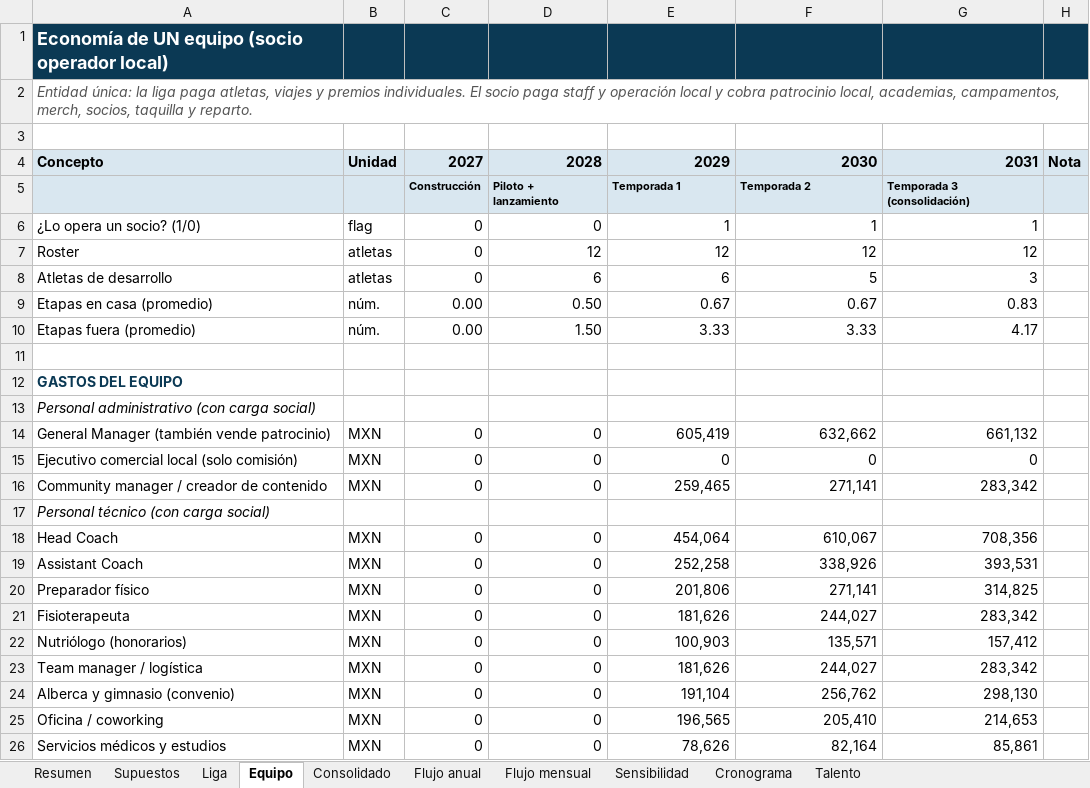
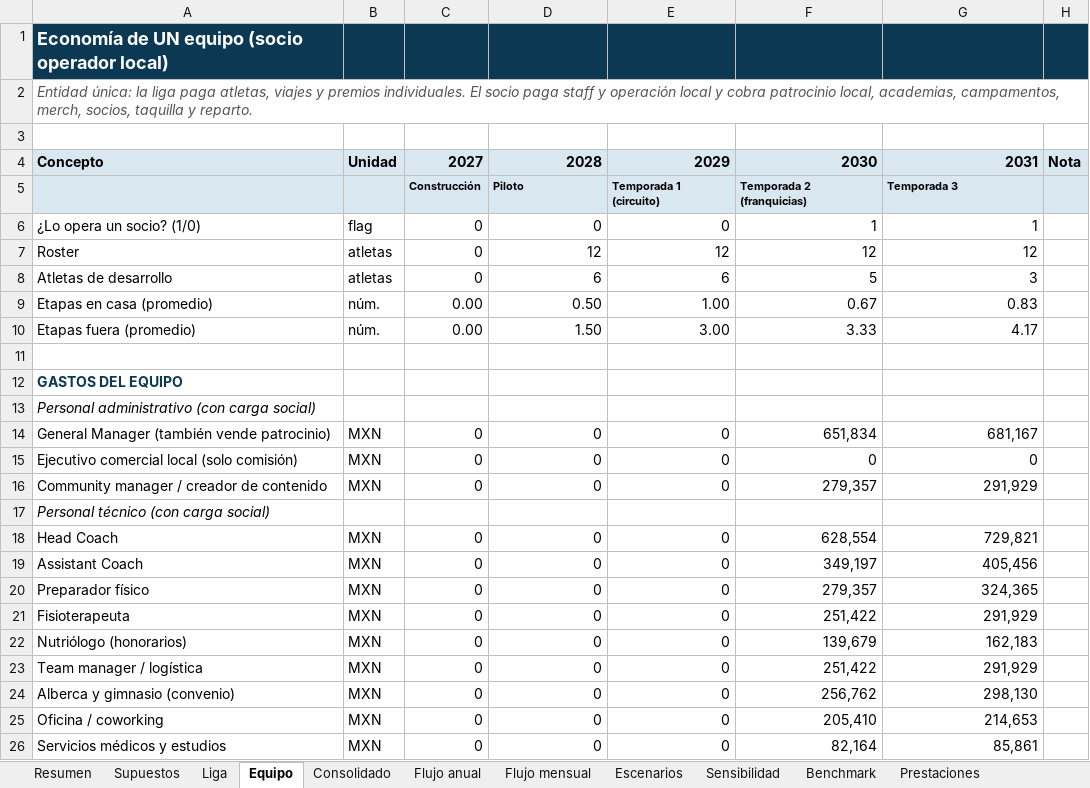
Before and after one commit to carlosmoreno793508/Cosas-Carlos, an Excel workbook: liga-natacion/MPSL-modelo-financiero.xlsx, sheet Equipo, drawn as a sheet; only a part is shown; values as stored, in another font and other column widths than the file's, no borders; removed rows and columns are numbered as before the commit, all else as after; the diff covers the shown part only; the diff names each change by its address in the sheet, - before the commit and + after, or states it on an @@ line.

```diff
--- a/liga-natacion/MPSL-modelo-financiero.xlsx (sheet Equipo)
+++ b/liga-natacion/MPSL-modelo-financiero.xlsx (sheet Equipo)
+sheet tab: Escenarios
+sheet tab: Benchmark
+sheet tab: Prestaciones
-row 5:  |  | Construcción | Piloto + lanzamiento | Temporada 1 | Temporada 2 | Temporada 3 (consolidación)
+row 5:  |  | Construcción | Piloto | Temporada 1 (circuito) | Temporada 2 (franquicias) | Temporada 3
-E6: 1
+E6: 0
-E9: 0.67
+E9: 1.00
-E10: 3.33
+E10: 3.00
-E14: 605,419
+E14: 0
-F14: 632,662
+F14: 651,834
-G14: 661,132
+G14: 681,167
-E16: 259,465
+E16: 0
-F16: 271,141
+F16: 279,357
-G16: 283,342
+G16: 291,929
-E18: 454,064
+E18: 0
-F18: 610,067
+F18: 628,554
-G18: 708,356
+G18: 729,821
-E19: 252,258
+E19: 0
-F19: 338,926
+F19: 349,197
-G19: 393,531
+G19: 405,456
-E20: 201,806
+E20: 0
-F20: 271,141
+F20: 279,357
-G20: 314,825
+G20: 324,365
-E21: 181,626
+E21: 0
-F21: 244,027
+F21: 251,422
-G21: 283,342
+G21: 291,929
-E22: 100,903
+E22: 0
-F22: 135,571
+F22: 139,679
-G22: 157,412
+G22: 162,183
-E23: 181,626
+E23: 0
-F23: 244,027
+F23: 251,422
-G23: 283,342
+G23: 291,929
-E24: 191,104
+E24: 0
-E25: 196,565
+E25: 0
-E26: 78,626
+E26: 0
```
Also changed, not shown: 2 added rows, 1 removed row, 91 edited cells and cell formats elsewhere in this sheet, sheet Flujo mensual, sheet Supuestos, sheet Liga, sheet Resumen, sheet Flujo anual, sheet Consolidado, 2 more sheets, formulas that keep their value, charts or pictures, 1 other file.
